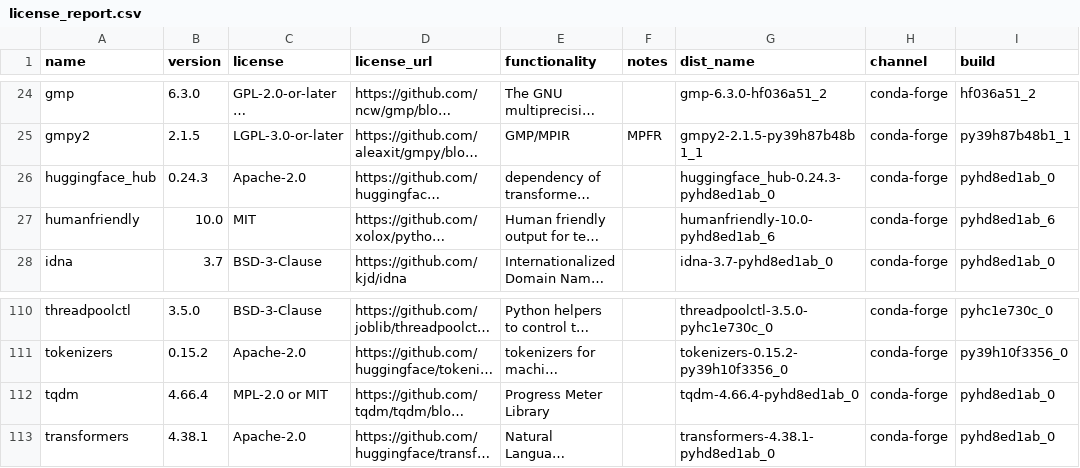
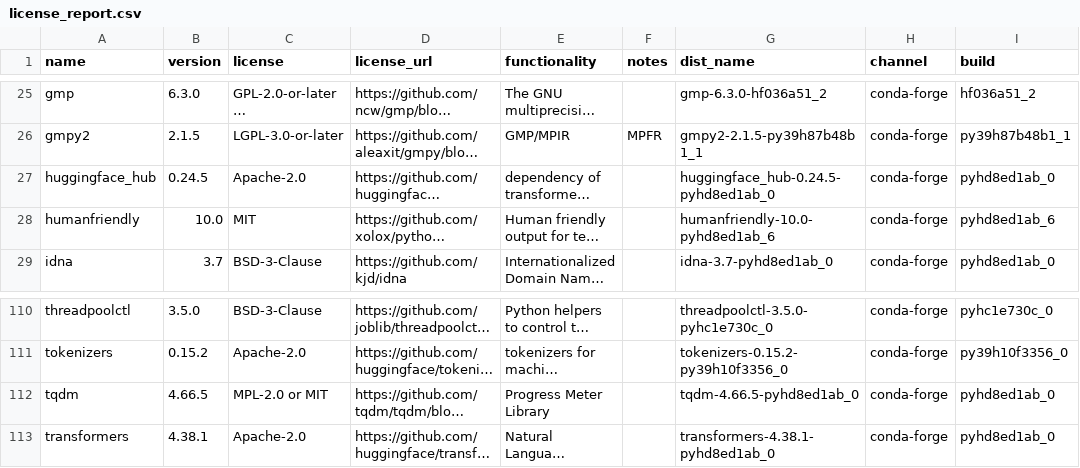
Before and after one commit to splunk/Splunk-python-for-scientific-computing, a CSV file: darwin_x86_64/license_report.csv, drawn as a sheet; only a part is shown, gaps mark what is left out; long unchanged cells end in …; addresses are those after the commit; the diff covers the shown part only; the diff names each change by its address in the sheet, - before the commit and + after, or states it on an @@ line.

```diff
--- a/darwin_x86_64/license_report.csv
+++ b/darwin_x86_64/license_report.csv
-B27 (version): 0.24.3
+B27 (version): 0.24.5
-G27 (dist_name): huggingface_hub-0.24.3-pyhd8ed1ab_0
+G27 (dist_name): huggingface_hub-0.24.5-pyhd8ed1ab_0
-B112 (version): 4.66.4
+B112 (version): 4.66.5
-G112 (dist_name): tqdm-4.66.4-pyhd8ed1ab_0
+G112 (dist_name): tqdm-4.66.5-pyhd8ed1ab_0
```
Also changed, not shown: 1 added row, 1 removed row and 14 edited cells elsewhere in this file, 3 other files.
